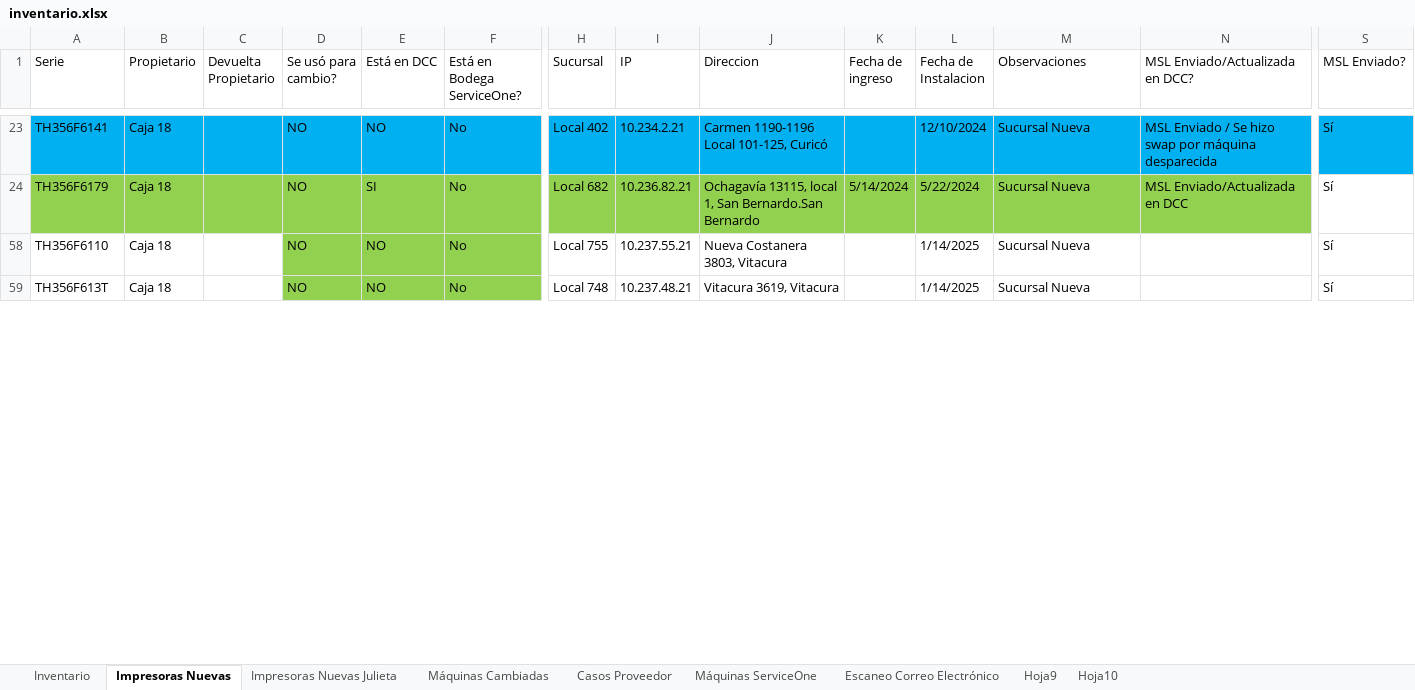
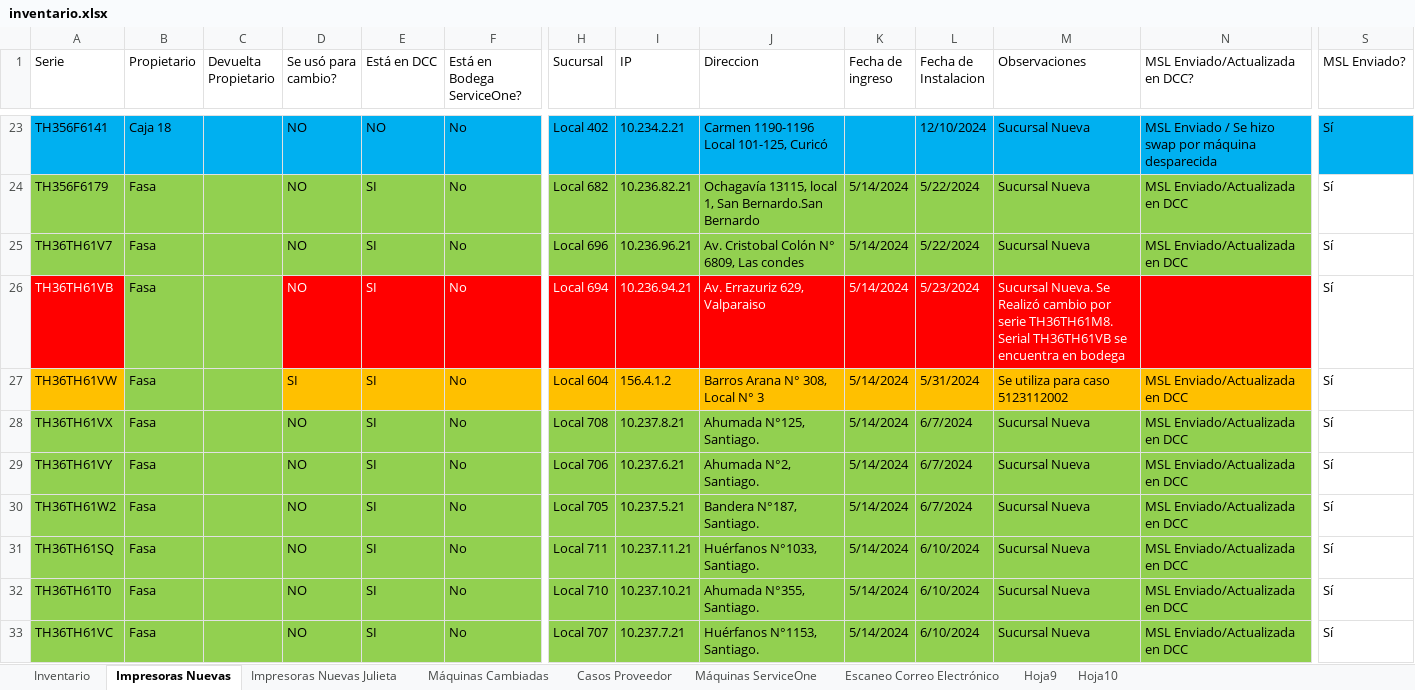
Before and after one commit to QuixoticAlter/Reportify, an Excel workbook: FASA/files/inventario.xlsx, sheet Impresoras Nuevas, drawn as a sheet; only a part is shown, gaps mark what is left out; the shorter side is filled out with more unchanged rows; values as stored, in another font and other column widths than the file's, no borders; conditional formats and table styles not drawn; rows hold the shown columns only; the diff covers the shown part only; the diff names each change by its address in the sheet, - before the commit and + after, or states it on an @@ line.

```diff
--- a/FASA/files/inventario.xlsx (sheet Impresoras Nuevas)
+++ b/FASA/files/inventario.xlsx (sheet Impresoras Nuevas)
-B24 (Propietario): Caja 18
+B24 (Propietario): Fasa
@@ row 25 unhidden: TH36TH61V7 | Fasa |  | NO | SI | No | Local 696 | 10.236.96.21 | Av. Cristobal Colón N° 6809, Las condes | 5/14/2024 | 5/22/2024 | Sucursal Nueva | MSL Enviado/Actualizada en DCC | Sí @@
@@ row 26 unhidden: TH36TH61VB | Fasa |  | NO | SI | No | Local 694 | 10.236.94.21 | Av. Errazuriz 629, Valparaiso | 5/14/2024 | 5/23/2024 | Sucursal Nueva. Se Realizó cambio por serie TH36TH61M8. Serial TH36TH61VB se encuentra en bodega |  | Sí @@
@@ row 27 unhidden: TH36TH61VW | Fasa |  | SI | SI | No | Local 604 | 156.4.1.2 | Barros Arana N° 308, Local N° 3 | 5/14/2024 | 5/31/2024 | Se utiliza para caso 5123112002 | MSL Enviado/Actualizada en DCC | Sí @@
@@ row 28 unhidden: TH36TH61VX | Fasa |  | NO | SI | No | Local 708 | 10.237.8.21 | Ahumada N°125, Santiago. | 5/14/2024 | 6/7/2024 | Sucursal Nueva | MSL Enviado/Actualizada en DCC | Sí @@
@@ row 29 unhidden: TH36TH61VY | Fasa |  | NO | SI | No | Local 706 | 10.237.6.21 | Ahumada N°2, Santiago. | 5/14/2024 | 6/7/2024 | Sucursal Nueva | MSL Enviado/Actualizada en DCC | Sí @@
@@ row 30 unhidden: TH36TH61W2 | Fasa |  | NO | SI | No | Local 705 | 10.237.5.21 | Bandera N°187, Santiago. | 5/14/2024 | 6/7/2024 | Sucursal Nueva | MSL Enviado/Actualizada en DCC | Sí @@
@@ row 31 unhidden: TH36TH61SQ | Fasa |  | NO | SI | No | Local 711 | 10.237.11.21 | Huérfanos N°1033, Santiago. | 5/14/2024 | 6/10/2024 | Sucursal Nueva | MSL Enviado/Actualizada en DCC | Sí @@
@@ row 32 unhidden: TH36TH61T0 | Fasa |  | NO | SI | No | Local 710 | 10.237.10.21 | Ahumada N°355, Santiago. | 5/14/2024 | 6/10/2024 | Sucursal Nueva | MSL Enviado/Actualizada en DCC | Sí @@
@@ row 33 unhidden: TH36TH61VC | Fasa |  | NO | SI | No | Local 707 | 10.237.7.21 | Huérfanos N°1153, Santiago. | 5/14/2024 | 6/10/2024 | Sucursal Nueva | MSL Enviado/Actualizada en DCC | Sí @@
```
Also changed, not shown: 15 added rows, 41 hidden or unhidden rows and 8 edited cells elsewhere in this sheet, sheet Máquinas Cambiadas, formulas that keep their value, hidden cells, FASA/files/consumable_levels.xlsx, FASA/files/mda_export.xlsx, 11 other files.
